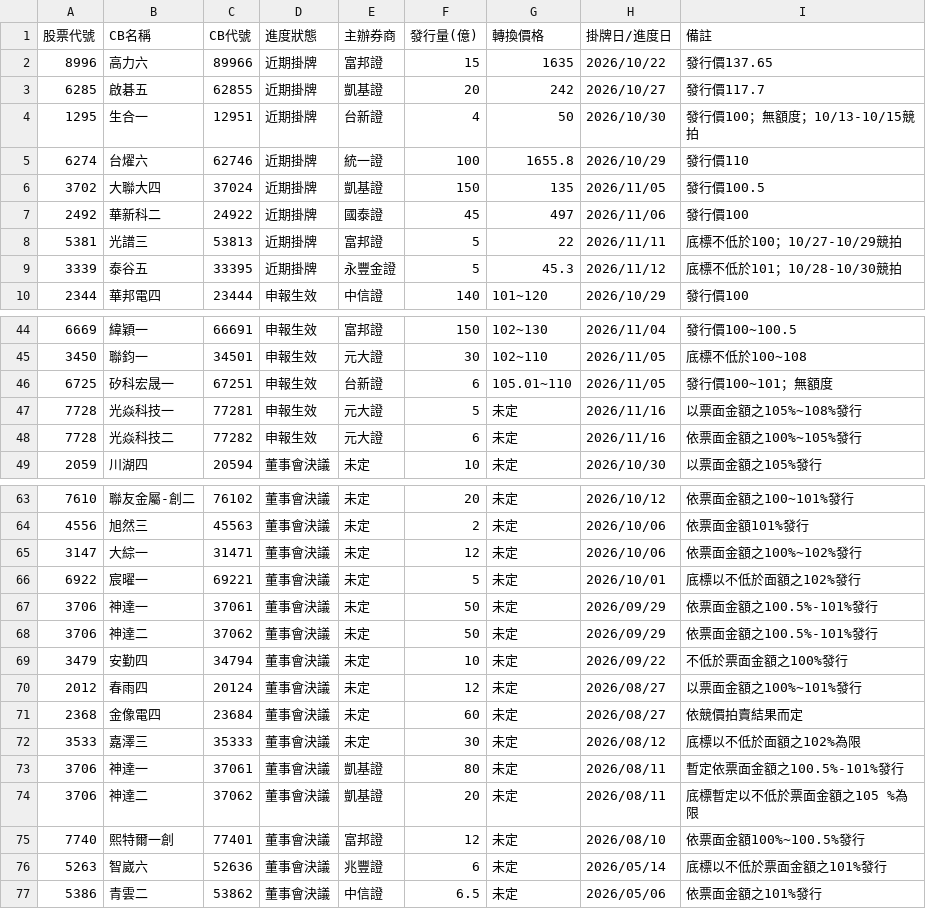
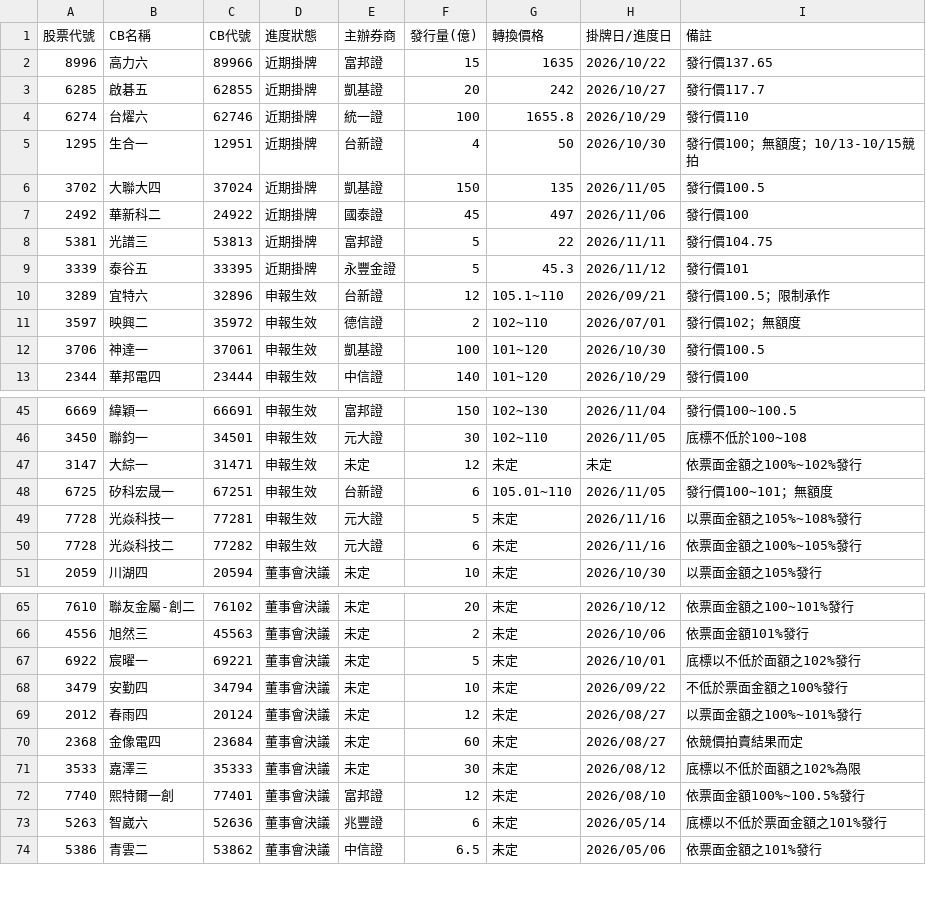
Before and after one commit to pilimesai/analyst-report-parser, a CSV file: 近期發行CB.csv, drawn as a sheet; only a part is shown, gaps mark what is left out; the diff covers the shown part only.

```diff
--- a/近期發行CB.csv
+++ b/近期發行CB.csv
@@ -3,8 +3,11 @@
 6285,啟碁五,62855,近期掛牌,凱基證,20,242,2026/10/27,發行價117.7
+6274,台燿六,62746,近期掛牌,統一證,100,1655.8,2026/10/29,發行價110
 1295,生合一,12951,近期掛牌,台新證,4,50,2026/10/30,發行價100；無額度；10/13-10/15競拍
-6274,台燿六,62746,近期掛牌,統一證,100,1655.8,2026/10/29,發行價110
 3702,大聯大四,37024,近期掛牌,凱基證,150,135,2026/11/05,發行價100.5
 2492,華新科二,24922,近期掛牌,國泰證,45,497,2026/11/06,發行價100
-5381,光譜三,53813,近期掛牌,富邦證,5,22,2026/11/11,底標不低於100；10/27-10/29競拍
-3339,泰谷五,33395,近期掛牌,永豐金證,5,45.3,2026/11/12,底標不低於101；10/28-10/30競拍
+5381,光譜三,53813,近期掛牌,富邦證,5,22,2026/11/11,發行價104.75
+3339,泰谷五,33395,近期掛牌,永豐金證,5,45.3,2026/11/12,發行價101
+3289,宜特六,32896,申報生效,台新證,12,105.1~110,2026/09/21,發行價100.5；限制承作
+3597,映興二,35972,申報生效,德信證,2,102~110,2026/07/01,發行價102；無額度
+3706,神達一,37061,申報生效,凱基證,100,101~120,2026/10/30,發行價100.5
 2344,華邦電四,23444,申報生效,中信證,140,101~120,2026/10/29,發行價100
@@ -45,2 +46,3 @@
 3450,聯鈞一,34501,申報生效,元大證,30,102~110,2026/11/05,底標不低於100~108
+3147,大綜一,31471,申報生效,未定,12,未定,未定,依票面金額之100%~102%發行
 6725,矽科宏晟一,67251,申報生效,台新證,6,105.01~110,2026/11/05,發行價100~101；無額度
@@ -64,6 +66,3 @@
 4556,旭然三,45563,董事會決議,未定,2,未定,2026/10/06,依票面金額101%發行
-3147,大綜一,31471,董事會決議,未定,12,未定,2026/10/06,依票面金額之100%~102%發行
 6922,宸曜一,69221,董事會決議,未定,5,未定,2026/10/01,底標以不低於面額之102%發行
-3706,神達一,37061,董事會決議,未定,50,未定,2026/09/29,依票面金額之100.5%-101%發行
-3706,神達二,37062,董事會決議,未定,50,未定,2026/09/29,依票面金額之100.5%-101%發行
 3479,安勤四,34794,董事會決議,未定,10,未定,2026/09/22,不低於票面金額之100%發行
@@ -72,4 +71,2 @@
 3533,嘉澤三,35333,董事會決議,未定,30,未定,2026/08/12,底標以不低於面額之102%為限
-3706,神達一,37061,董事會決議,凱基證,80,未定,2026/08/11,暫定依票面金額之100.5%-101%發行
-3706,神達二,37062,董事會決議,凱基證,20,未定,2026/08/11,底標暫定以不低於票面金額之105 %為限
 7740,熙特爾一創,77401,董事會決議,富邦證,12,未定,2026/08/10,依票面金額100%~100.5%發行
```
Also changed, not shown: 1 removed row elsewhere in this file, 目前股價低於CB轉換價.csv, 近期法說會.csv, 10 other files.
